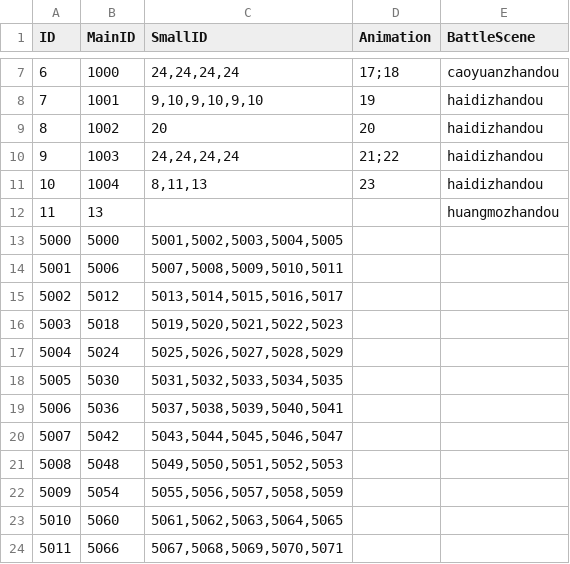
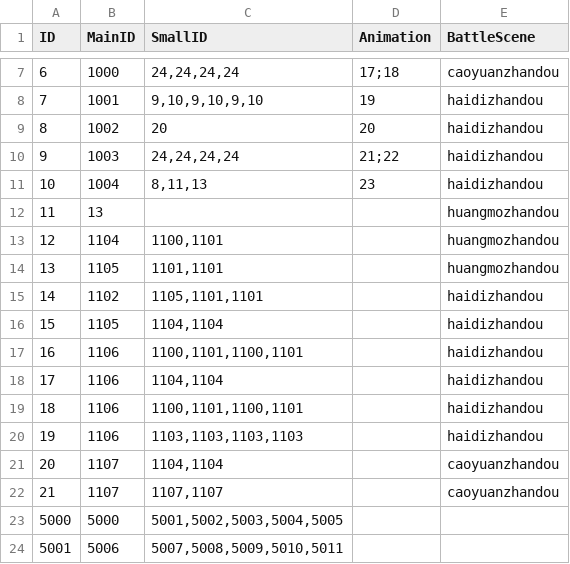
Before and after one commit to kevinnewkevin/xiyou, a CSV file: trunk/config/tables/Battle.csv, drawn as a sheet; only a part is shown, gaps mark what is left out; the shorter side is filled out with more unchanged rows.

```diff
--- a/trunk/config/tables/Battle.csv
+++ b/trunk/config/tables/Battle.csv
@@ -12,2 +12,12 @@ ID,MainID,SmallID,Animation,BattleScene
 11,13,,,huangmozhandou
+12,1104,"1100,1101",,huangmozhandou
+13,1105,"1101,1101",,huangmozhandou
+14,1102,"1105,1101,1101",,haidizhandou
+15,1105,"1104,1104",,haidizhandou
+16,1106,"1100,1101,1100,1101",,haidizhandou
+17,1106,"1104,1104",,haidizhandou
+18,1106,"1100,1101,1100,1101",,haidizhandou
+19,1106,"1103,1103,1103,1103",,haidizhandou
+20,1107,"1104,1104",,caoyuanzhandou
+21,1107,"1107,1107",,caoyuanzhandou
 5000,5000,"5001,5002,5003,5004,5005",,
```
Also changed, not shown: trunk/config/tables/Checkpoint.csv, trunk/config/tables/Drop.csv, 2 other files.
